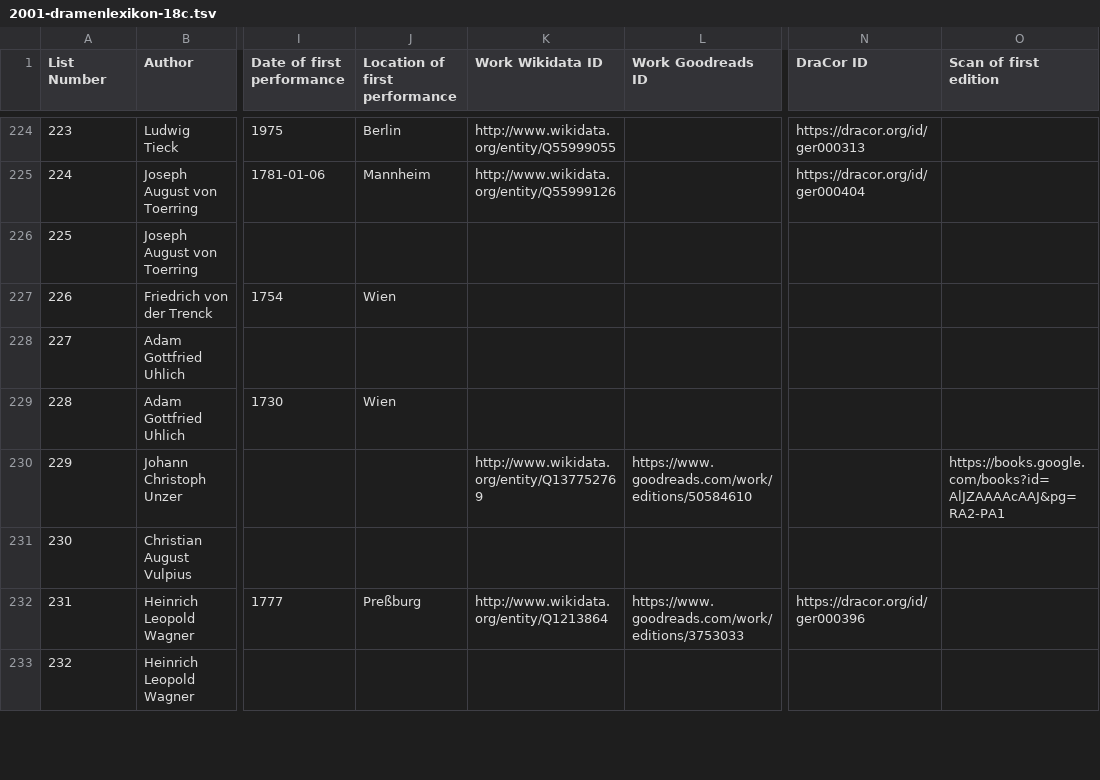
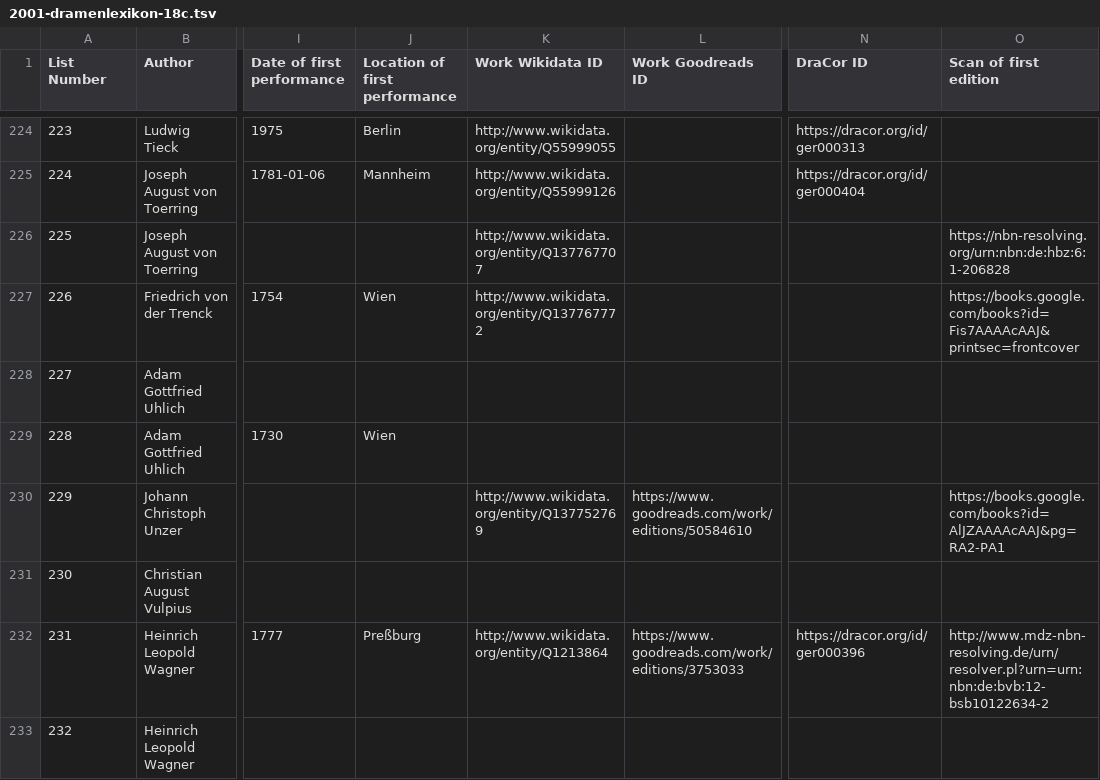
Before and after one commit to ashl-1/canon-shelf, a TSV file: lists/2001-dramenlexikon-18c/2001-dramenlexikon-18c.tsv, drawn as a sheet; only a part is shown, gaps mark what is left out; the diff covers the shown part only; the diff names each change by its address in the sheet, - before the commit and + after, or states it on an @@ line.

Commit message:
add IDs

```diff
--- a/lists/2001-dramenlexikon-18c/2001-dramenlexikon-18c.tsv
+++ b/lists/2001-dramenlexikon-18c/2001-dramenlexikon-18c.tsv
-K226 (Work Wikidata ID): (empty)
+K226 (Work Wikidata ID): http://www.wikidata.org/entity/Q137767707
-O226 (Scan of first edition): (empty)
+O226 (Scan of first edition): https://nbn-resolving.org/urn:nbn:de:hbz:6:1-206828
-K227 (Work Wikidata ID): (empty)
+K227 (Work Wikidata ID): http://www.wikidata.org/entity/Q137767772
-O227 (Scan of first edition): (empty)
+O227 (Scan of first edition): https://books.google.com/books?id=Fis7AAAAcAAJ&printsec=frontcover
-O232 (Scan of first edition): (empty)
+O232 (Scan of first edition): http://www.mdz-nbn-resolving.de/urn/resolver.pl?urn=urn:nbn:de:bvb:12-bsb10122634-2
```
Also changed, not shown: 22 edited cells elsewhere in this file.
